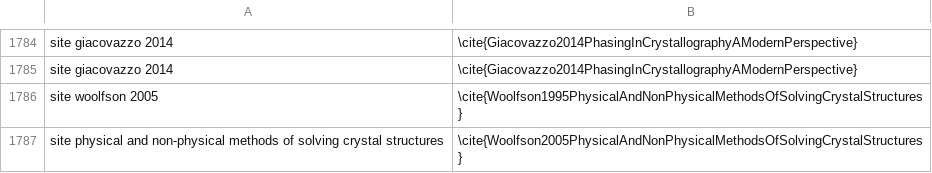
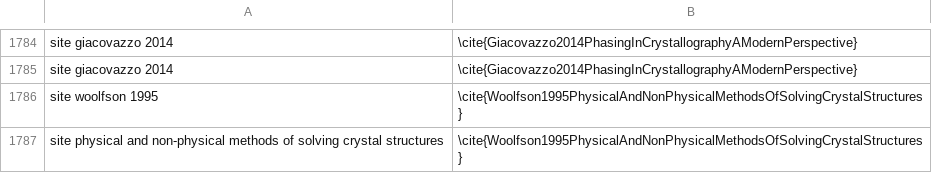
Before and after one commit to MooersLab/biological-crystallography-voice-in, a CSV file: biocryst.csv, drawn as a sheet; only a part is shown, gaps mark what is left out.

Commit message:
Updated and pushed.

```diff
--- a/biocryst.csv
+++ b/biocryst.csv
@@ -1883,3 +1883,3 @@ site giacovazzo 2014,\cite{Giacovazzo2014PhasingInCrystallographyAModernPerspect
 site giacovazzo 2014,\cite{Giacovazzo2014PhasingInCrystallographyAModernPerspective}
-site woolfson 2005,\cite{Woolfson1995PhysicalAndNonPhysicalMethodsOfSolvingCrystalStructures}
-site physical and non-physical methods of solving crystal structures,\cite{Woolfson2005PhysicalAndNonPhysicalMethodsOfSolvingCrystalStructures}
+site woolfson 1995,\cite{Woolfson1995PhysicalAndNonPhysicalMethodsOfSolvingCrystalStructures}
+site physical and non-physical methods of solving crystal structures,\cite{Woolfson1995PhysicalAndNonPhysicalMethodsOfSolvingCrystalStructures}
```
